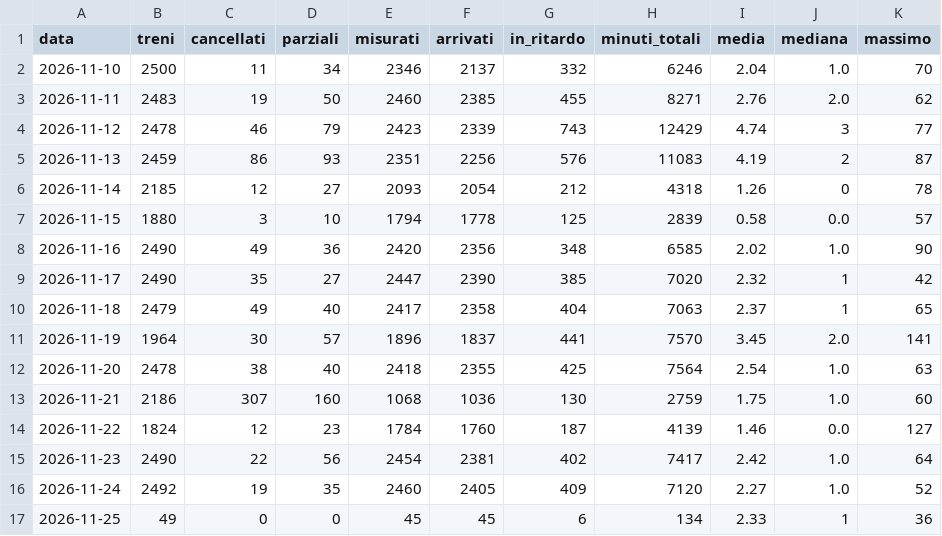
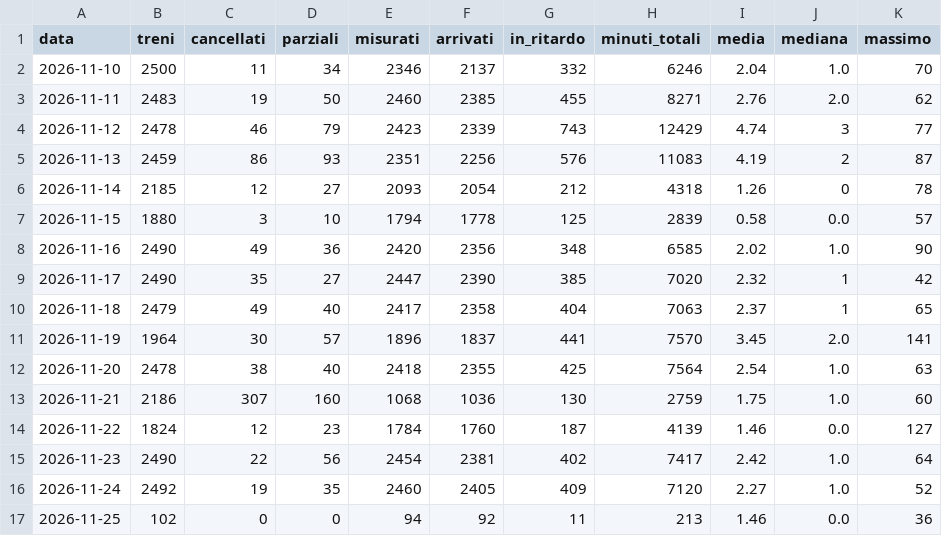
Before and after one commit to Easyinve/trenord-ritardi, a CSV file: archivio/riepilogo.csv, drawn as a sheet.

```diff
--- a/archivio/riepilogo.csv
+++ b/archivio/riepilogo.csv
@@ -16,2 +16,2 @@ data,treni,cancellati,parziali,misurati,arrivati,in_ritardo,minuti_totali,media,
 2026-11-24,2492,19,35,2460,2405,409,7120,2.27,1.0,52
-2026-11-25,49,0,0,45,45,6,134,2.33,1,36
+2026-11-25,102,0,0,94,92,11,213,1.46,0.0,36
```
Also changed, not shown: archivio/mensile.csv, 1 other file.
